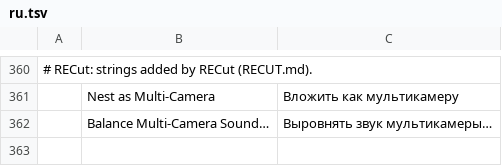
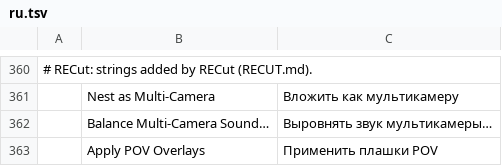
Before and after one commit to Foxnoxxx/filmcraft, a TSV file: crates/ui-egui/src/i18n/ru.tsv, drawn as a sheet; only a part is shown, gaps mark what is left out.

```diff
--- a/crates/ui-egui/src/i18n/ru.tsv
+++ b/crates/ui-egui/src/i18n/ru.tsv
@@ -362 +362,2 @@
 	Balance Multi-Camera Sound…	Выровнять звук мультикамеры…
+	Apply POV Overlays	Применить плашки POV
```
Also changed, not shown: crates/ui-egui/src/i18n/de.tsv, crates/ui-egui/src/i18n/es.tsv, 15 other files.
